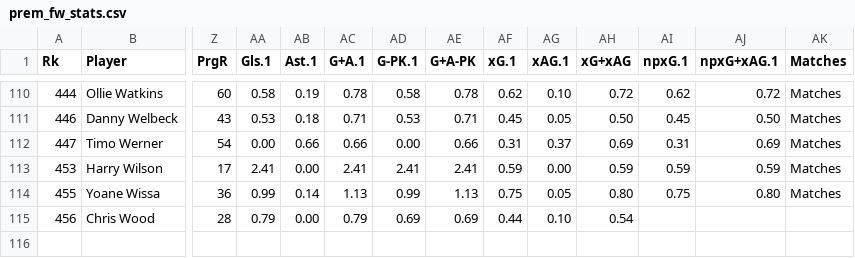
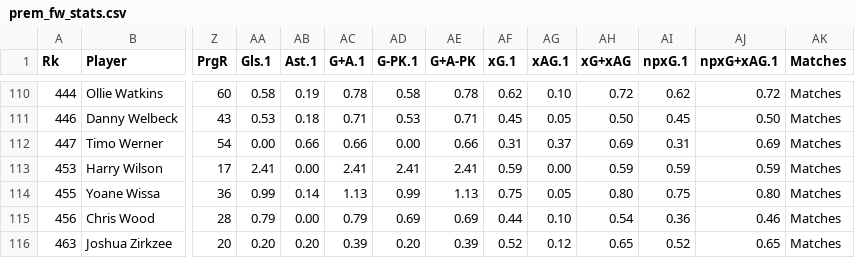
Before and after one commit to DoyleAaron/4th-year-final-project, a CSV file: Data-Scraping-Test/prem_fw_stats.csv, drawn as a sheet; only a part is shown, gaps mark what is left out; rows hold the shown columns only; the diff names each change by its address in the sheet, - before the commit and + after, or states it on an @@ line.

```diff
--- a/Data-Scraping-Test/prem_fw_stats.csv
+++ b/Data-Scraping-Test/prem_fw_stats.csv
-AI115 (npxG.1): (empty)
+AI115 (npxG.1): 0.36
-AJ115 (npxG+xAG.1): (empty)
+AJ115 (npxG+xAG.1): 0.46
-AK115 (Matches): (empty)
+AK115 (Matches): Matches
+row 116: 463 | Joshua Zirkzee | 20 | 0.20 | 0.20 | 0.39 | 0.20 | 0.39 | 0.52 | 0.12 | 0.65 | 0.52 | 0.65 | Matches
```
Also changed, not shown: Data-Scraping-Test/prem_fw_stats_filtered.csv, Data-Scraping-Test/prem_player_stats.csv, 1 other file.
